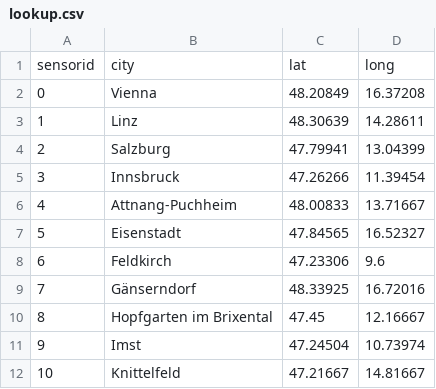
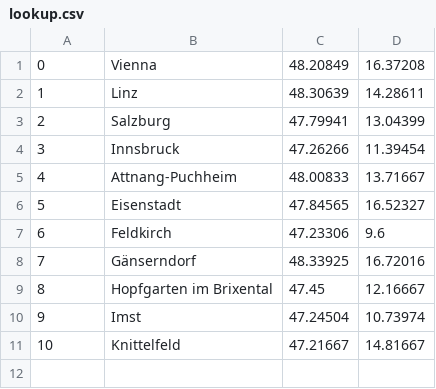
Before and after one commit to zBrainiac/streaming-flink, a CSV file: data/lookup.csv, drawn as a sheet; the diff names each change by its address in the sheet, - before the commit and + after, or states it on an @@ line.

Commit message:
rel.: 0.3.0.4 update pom dependencies add some new lookup data

```diff
--- a/data/lookup.csv
+++ b/data/lookup.csv
-row 1: sensorid | city | lat | long
```
Also changed, not shown: 8 other files.
